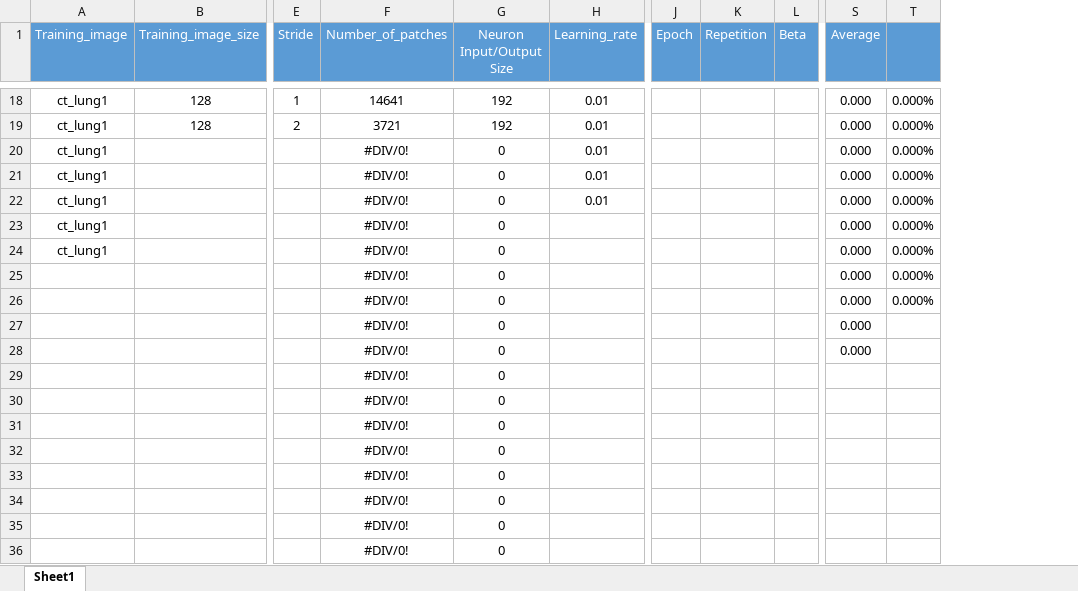
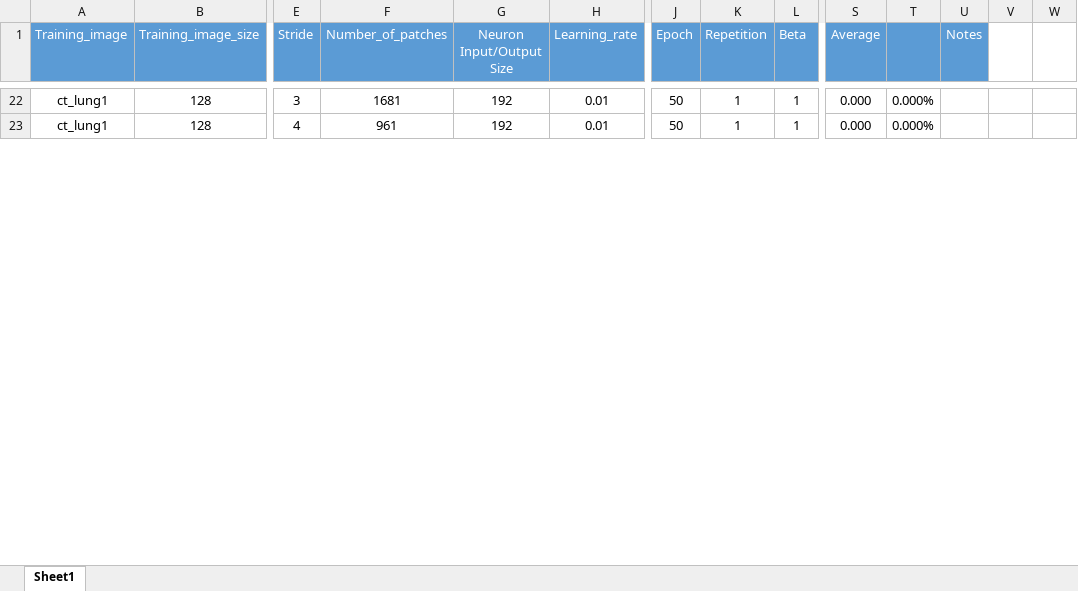
Before and after one commit to ariaberlian/dbn_sr, an Excel workbook: Percobaan.xlsx, sheet Sheet1, drawn as a sheet; only a part is shown, gaps mark what is left out; values as stored, in another font and other column widths than the file's, no borders; removed rows and columns are numbered as before the commit, all else as after; rows hold the shown columns only; the diff covers the shown part only; the diff names each change by its address in the sheet, - before the commit and + after, or states it on an @@ line.

Commit message:
try patch and stride part 1

```diff
--- a/Percobaan.xlsx (sheet Sheet1)
+++ b/Percobaan.xlsx (sheet Sheet1)
+column U (Notes), empty
+column V, empty
+column W, empty
-E22 (Stride): 1
+E22 (Stride): 3
-F22 (Number_of_patches): 14641
+F22 (Number_of_patches): 1681
-J22:J23 (Epoch): (empty)
+J22:J23 (Epoch): 50
-K22:K23 (Repetition): (empty)
+K22:K23 (Repetition): 1
-L22:L23 (Beta): (empty)
+L22:L23 (Beta): 1
-E23 (Stride): 2
+E23 (Stride): 4
-F23 (Number_of_patches): 3721
+F23 (Number_of_patches): 961
-row 20: ct_lung1 |  |  | #DIV/0! | 0 | 0.01 |  |  |  | 0.000 | 0.000%
-row 21: ct_lung1 |  |  | #DIV/0! | 0 | 0.01 |  |  |  | 0.000 | 0.000%
-row 22: ct_lung1 |  |  | #DIV/0! | 0 | 0.01 |  |  |  | 0.000 | 0.000%
-row 23: ct_lung1 |  |  | #DIV/0! | 0 |  |  |  |  | 0.000 | 0.000%
-row 24: ct_lung1 |  |  | #DIV/0! | 0 |  |  |  |  | 0.000 | 0.000%
-row 25:  |  |  | #DIV/0! | 0 |  |  |  |  | 0.000 | 0.000%
-row 26:  |  |  | #DIV/0! | 0 |  |  |  |  | 0.000 | 0.000%
-row 27:  |  |  | #DIV/0! | 0 |  |  |  |  | 0.000
-row 28:  |  |  | #DIV/0! | 0 |  |  |  |  | 0.000
-row 29:  |  |  | #DIV/0! | 0
-row 30:  |  |  | #DIV/0! | 0
-row 31:  |  |  | #DIV/0! | 0
-row 32:  |  |  | #DIV/0! | 0
-row 33:  |  |  | #DIV/0! | 0
-row 34:  |  |  | #DIV/0! | 0
-row 35:  |  |  | #DIV/0! | 0
-row 36:  |  |  | #DIV/0! | 0
```
Also changed, not shown: 10 added rows, 9 removed rows, 25 edited cells and cell formats elsewhere in this sheet, formulas that keep their value, 8 other files.
